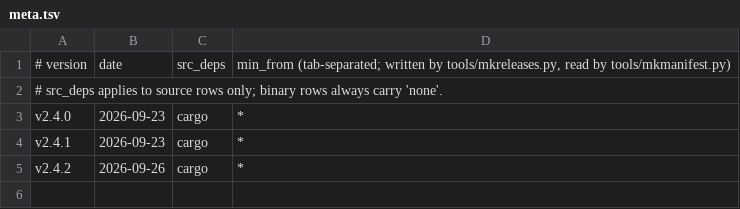
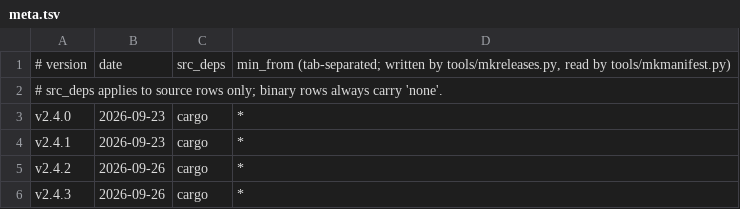
Before and after one commit to robertclemens/irchub-releases, a TSV file: irchub/rs/meta.tsv, drawn as a sheet.

```diff
--- a/irchub/rs/meta.tsv
+++ b/irchub/rs/meta.tsv
@@ -5 +5,2 @@ v2.4.1	2026-09-23	cargo	*
 v2.4.2	2026-09-26	cargo	*
+v2.4.3	2026-09-26	cargo	*
```
Also changed, not shown: irchub/c/meta.tsv, 11 other files.
